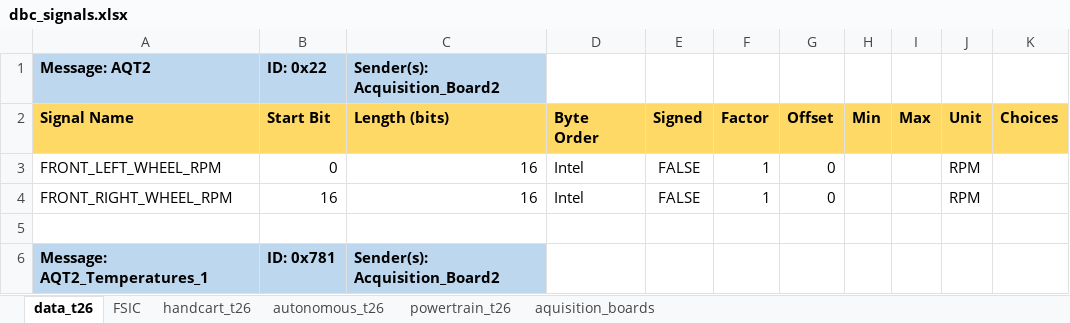
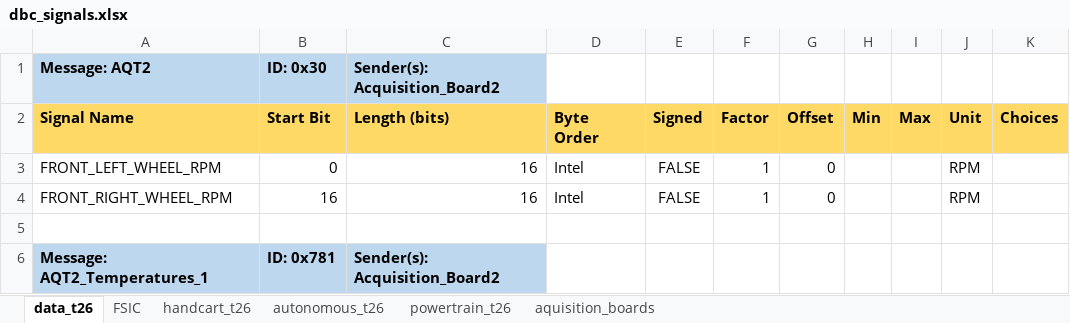
Before and after one commit to FSLART/T26_DBC, an Excel workbook: dbc_signals.xlsx, sheet data_t26, drawn as a sheet; only a part is shown; values as stored, in another font and other column widths than the file's, no borders; the diff names each change by its address in the sheet, - before the commit and + after, or states it on an @@ line.

```diff
--- a/dbc_signals.xlsx (sheet data_t26)
+++ b/dbc_signals.xlsx (sheet data_t26)
-B1: ID: 0x22
+B1: ID: 0x30
```
